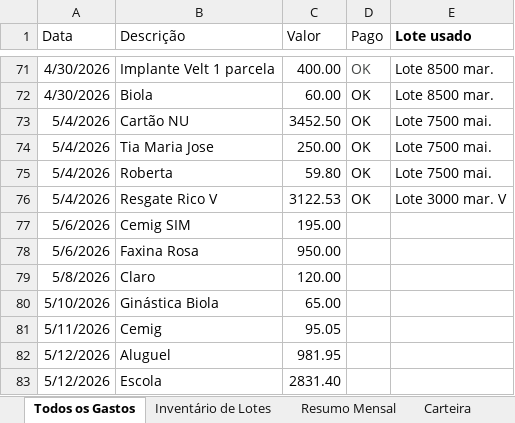
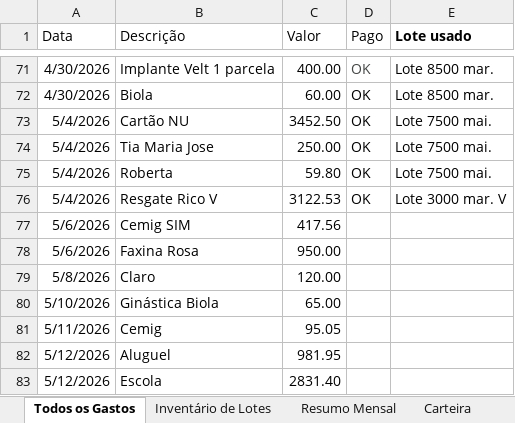
Before and after one commit to WevertonGomesCosta/payment-investment-allocation, an Excel workbook: dados/dados_financeiros.xlsx, sheet Todos os Gastos, drawn as a sheet; only a part is shown, gaps mark what is left out; values as stored, in another font and other column widths than the file's, no borders; charts and pictures not drawn; the diff names each change by its address in the sheet, - before the commit and + after, or states it on an @@ line.

```diff
--- a/dados/dados_financeiros.xlsx (sheet Todos os Gastos)
+++ b/dados/dados_financeiros.xlsx (sheet Todos os Gastos)
-C77 (Valor): 195.00
+C77 (Valor): 417.56
```
Also changed, not shown: sheet Resumo Mensal, charts or pictures.
